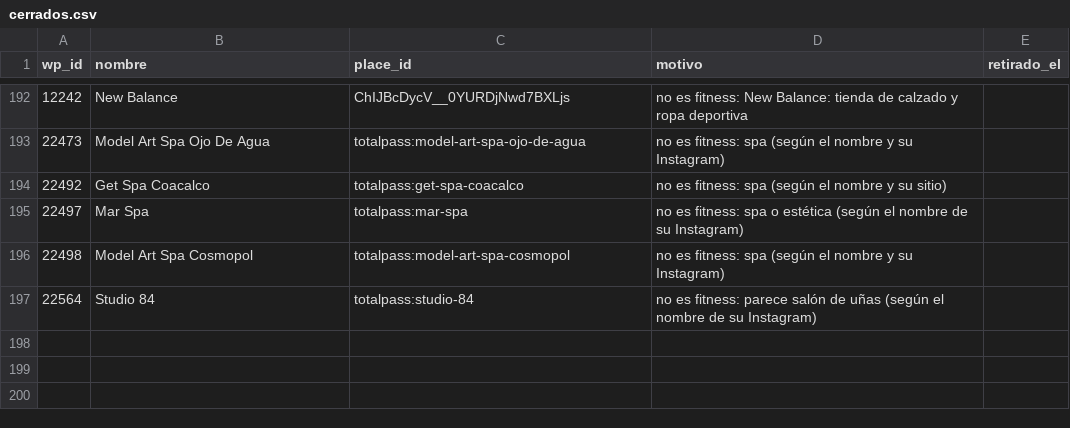
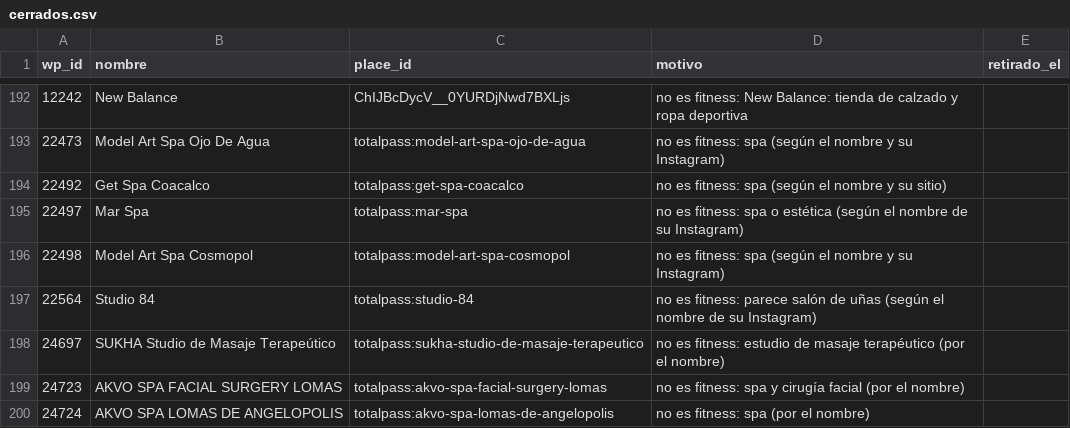
Before and after one commit to moikirsch/gyms52-d, a CSV file: data/cerrados.csv, drawn as a sheet; only a part is shown, gaps mark what is left out.

```diff
--- a/data/cerrados.csv
+++ b/data/cerrados.csv
@@ -197 +197,4 @@ wp_id,nombre,place_id,motivo,retirado_el
 22564,Studio 84,totalpass:studio-84,no es fitness: parece salón de uñas (según el nombre de su Instagram),
+24697,SUKHA Studio de Masaje Terapeútico,totalpass:sukha-studio-de-masaje-terapeutico,no es fitness: estudio de masaje terapéutico (por el nombre),
+24723,AKVO SPA FACIAL SURGERY LOMAS,totalpass:akvo-spa-facial-surgery-lomas,no es fitness: spa y cirugía facial (por el nombre),
+24724,AKVO SPA LOMAS DE ANGELOPOLIS,totalpass:akvo-spa-lomas-de-angelopolis,no es fitness: spa (por el nombre),
```
Also changed, not shown: data/retirar.csv, 4 other files.
